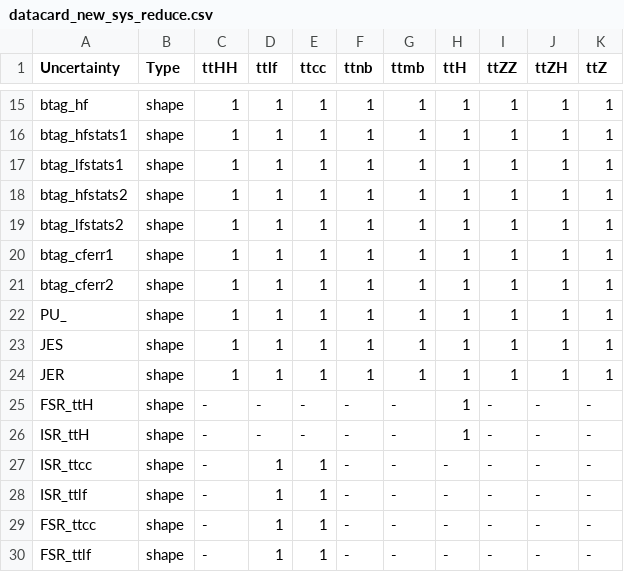
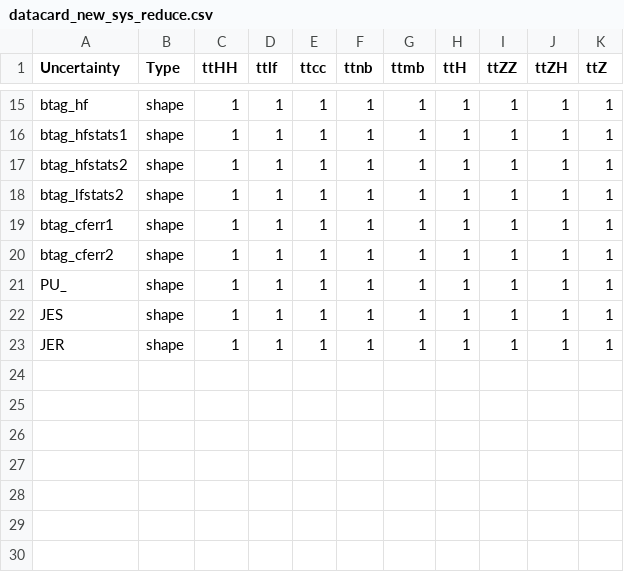
Before and after one commit to wweiphy/TTHHRun2UL_DNN, a CSV file: datacard/datacard_new_sys_reduce.csv, drawn as a sheet; only a part is shown, gaps mark what is left out.

```diff
--- a/datacard/datacard_new_sys_reduce.csv
+++ b/datacard/datacard_new_sys_reduce.csv
@@ -16,3 +16,2 @@ btag_hf,shape,1,1,1,1,1,1,1,1,1
 btag_hfstats1,shape,1,1,1,1,1,1,1,1,1
-btag_lfstats1,shape,1,1,1,1,1,1,1,1,1
 btag_hfstats2,shape,1,1,1,1,1,1,1,1,1
@@ -24,7 +23 @@ JES,shape,1,1,1,1,1,1,1,1,1
 JER,shape,1,1,1,1,1,1,1,1,1
-FSR_ttH,shape,-,-,-,-,-,1,-,-,-
-ISR_ttH,shape,-,-,-,-,-,1,-,-,-
-ISR_ttcc,shape,-,1,1,-,-,-,-,-,-
-ISR_ttlf,shape,-,1,1,-,-,-,-,-,-
-FSR_ttcc,shape,-,1,1,-,-,-,-,-,-
-FSR_ttlf,shape,-,1,1,-,-,-,-,-,-
```
Also changed, not shown: datacard/datacard_old_sys_reduce.csv.
